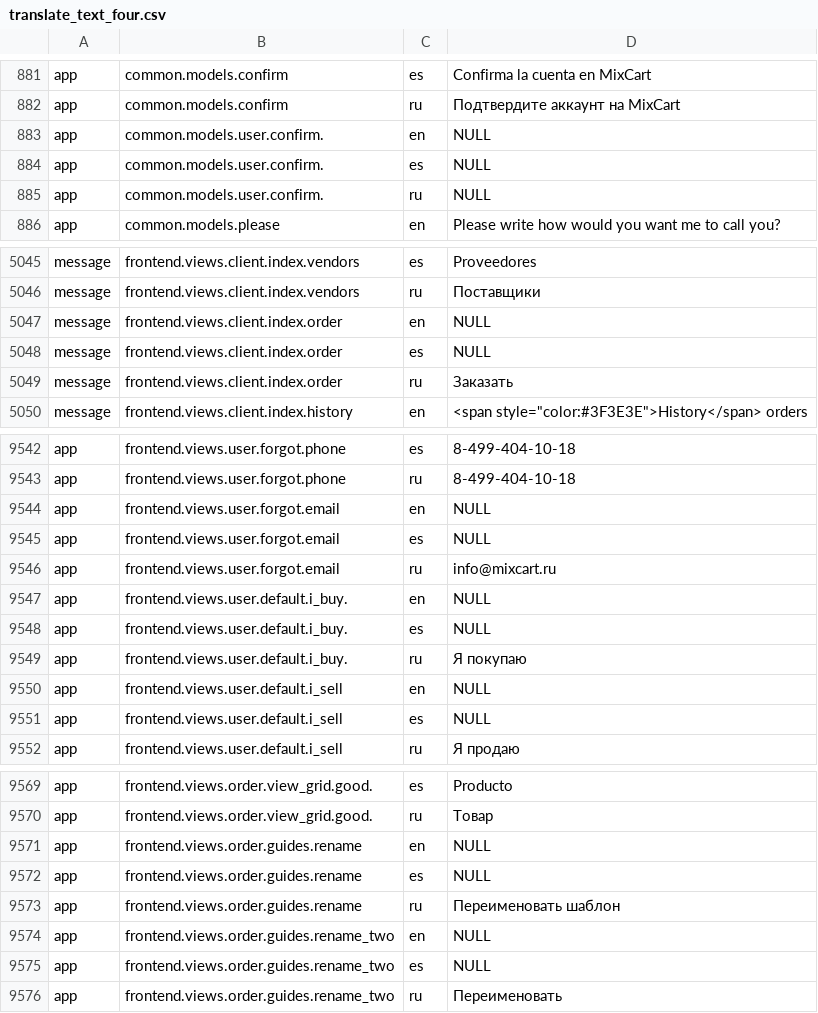
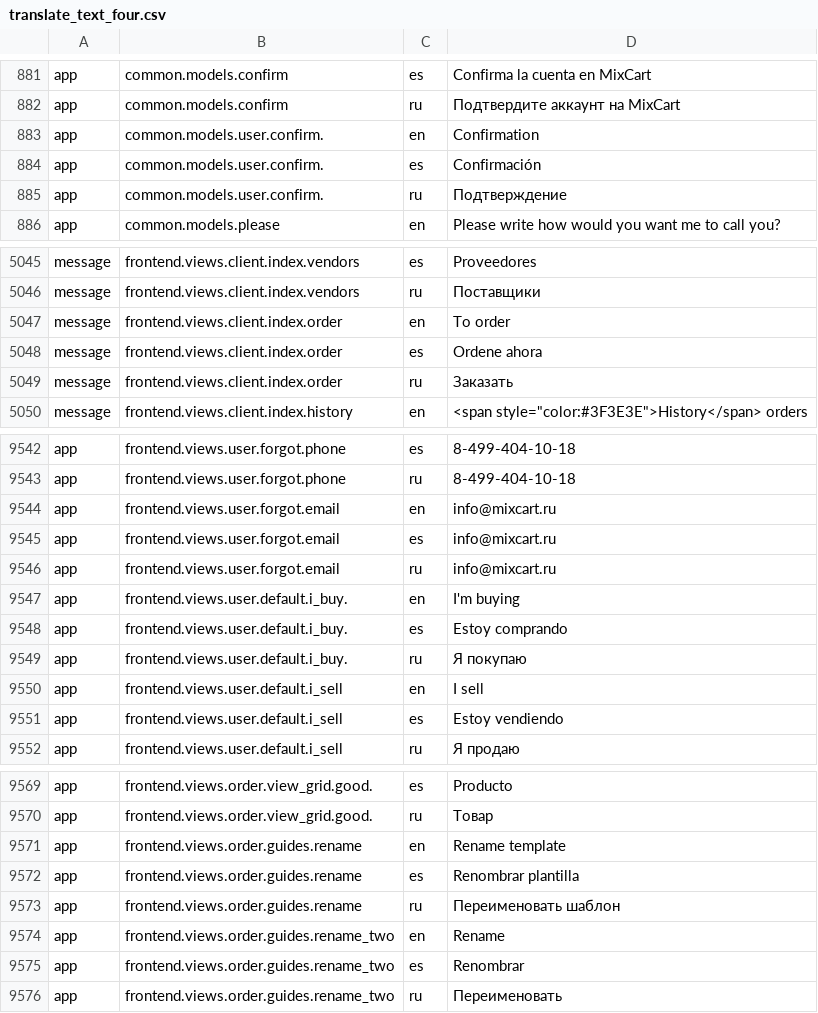
Before and after one commit to Fantomster/ff, a CSV file: console/migrations/files/translate_text_four.csv, drawn as a sheet; only a part is shown, gaps mark what is left out; the diff covers the shown part only.

```diff
--- a/console/migrations/files/translate_text_four.csv
+++ b/console/migrations/files/translate_text_four.csv
@@ -882,5 +882,5 @@
 "app"|"common.models.confirm"|"ru"|"Подтвердите аккаунт на MixCart"
-"app"|"common.models.user.confirm."|"en"|NULL
-"app"|"common.models.user.confirm."|"es"|NULL
-"app"|"common.models.user.confirm."|"ru"|NULL
+"app"|"common.models.user.confirm."|"en"|"Confirmation"
+"app"|"common.models.user.confirm."|"es"|"Confirmación"
+"app"|"common.models.user.confirm."|"ru"|"Подтверждение"
 "app"|"common.models.please"|"en"|"Please write how would you want me to call you?"
@@ -5050,4 +5050,4 @@
 "message"|"frontend.views.client.index.vendors"|"ru"|"Поставщики"
-"message"|"frontend.views.client.index.order"|"en"|NULL
-"message"|"frontend.views.client.index.order"|"es"|NULL
+"message"|"frontend.views.client.index.order"|"en"|"To order"
+"message"|"frontend.views.client.index.order"|"es"|"Ordene ahora"
 "message"|"frontend.views.client.index.order"|"ru"|"Заказать"
@@ -9547,10 +9547,11 @@
 "app"|"frontend.views.user.forgot.phone"|"ru"|"8-499-404-10-18"
-"app"|"frontend.views.user.forgot.email"|"en"|NULL
-"app"|"frontend.views.user.forgot.email"|"es"|NULL
+"app"|"frontend.views.user.forgot.email"|"en"|"info@mixcart.ru"
+"app"|"frontend.views.user.forgot.email"|"es"|"info@mixcart.ru"
 "app"|"frontend.views.user.forgot.email"|"ru"|"info@mixcart.ru"
-"app"|"frontend.views.user.default.i_buy."|"en"|NULL
-"app"|"frontend.views.user.default.i_buy."|"es"|NULL
+"app"|"frontend.views.user.default.i_buy."|"en"|"I'm buying"
+"app"|"frontend.views.user.default.i_buy."|"es"|"Estoy comprando"
 "app"|"frontend.views.user.default.i_buy."|"ru"|"Я покупаю"
-"app"|"frontend.views.user.default.i_sell"|"en"|NULL
-"app"|"frontend.views.user.default.i_sell"|"es"|NULL
+"app"|"frontend.views.user.default.i_sell"|"en"|"I sell
+"
+"app"|"frontend.views.user.default.i_sell"|"es"|"Estoy vendiendo"
 "app"|"frontend.views.user.default.i_sell"|"ru"|"Я продаю"
@@ -9574,7 +9575,7 @@
 "app"|"frontend.views.order.view_grid.good."|"ru"|"Товар"
-"app"|"frontend.views.order.guides.rename"|"en"|NULL
-"app"|"frontend.views.order.guides.rename"|"es"|NULL
+"app"|"frontend.views.order.guides.rename"|"en"|"Rename template"
+"app"|"frontend.views.order.guides.rename"|"es"|"Renombrar plantilla"
 "app"|"frontend.views.order.guides.rename"|"ru"|"Переименовать шаблон"
-"app"|"frontend.views.order.guides.rename_two"|"en"|NULL
-"app"|"frontend.views.order.guides.rename_two"|"es"|NULL
+"app"|"frontend.views.order.guides.rename_two"|"en"|"Rename"
+"app"|"frontend.views.order.guides.rename_two"|"es"|"Renombrar"
 "app"|"frontend.views.order.guides.rename_two"|"ru"|"Переименовать"
```
Also changed, not shown: 9 edited cells elsewhere in this file, 1 other file.
